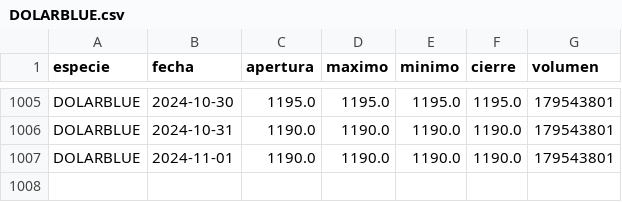
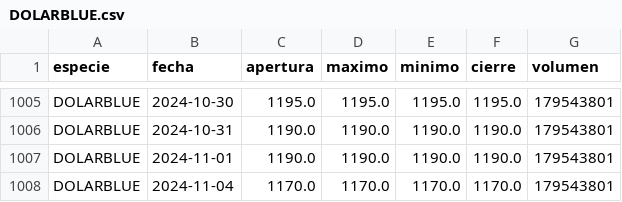
Before and after one commit to botjumbo/ratios-argy, a CSV file: docs/DOLARBLUE.csv, drawn as a sheet; only a part is shown, gaps mark what is left out.

```diff
--- a/docs/DOLARBLUE.csv
+++ b/docs/DOLARBLUE.csv
@@ -1007 +1007,2 @@ DOLARBLUE,2024-10-31,1190.0,1190.0,1190.0,1190.0,179543801
 DOLARBLUE,2024-11-01,1190.0,1190.0,1190.0,1190.0,179543801
+DOLARBLUE,2024-11-04,1170.0,1170.0,1170.0,1170.0,179543801
```
Also changed, not shown: docs/AL30.csv, docs/DOLARCCL.csv, 23 other files.
